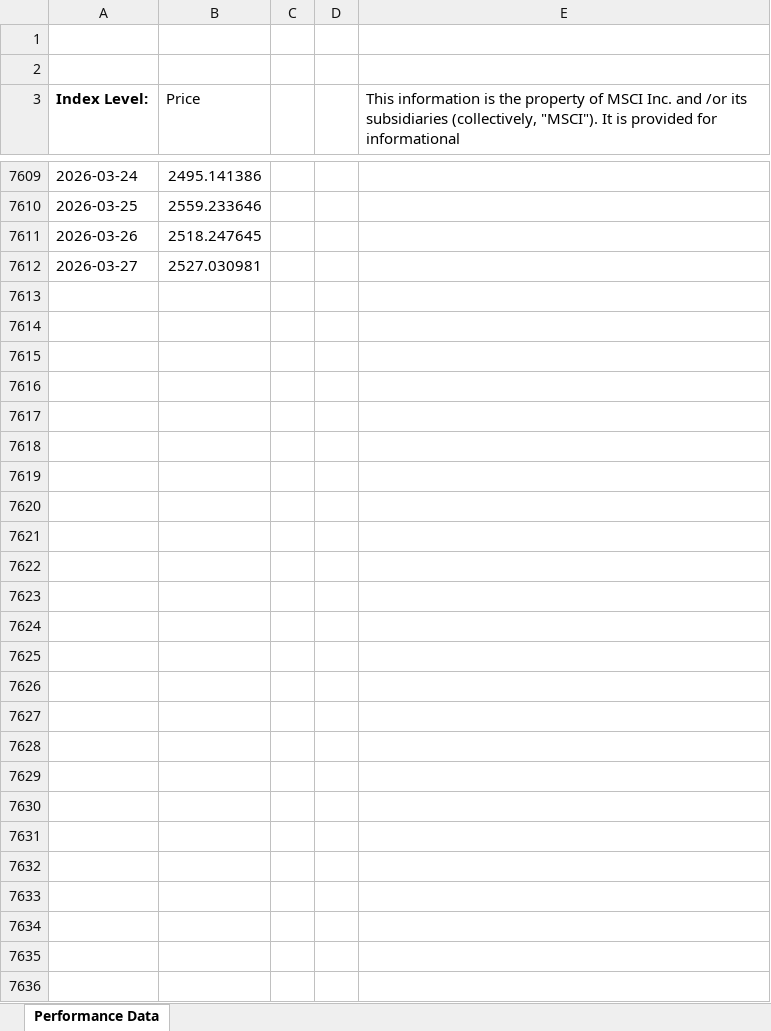
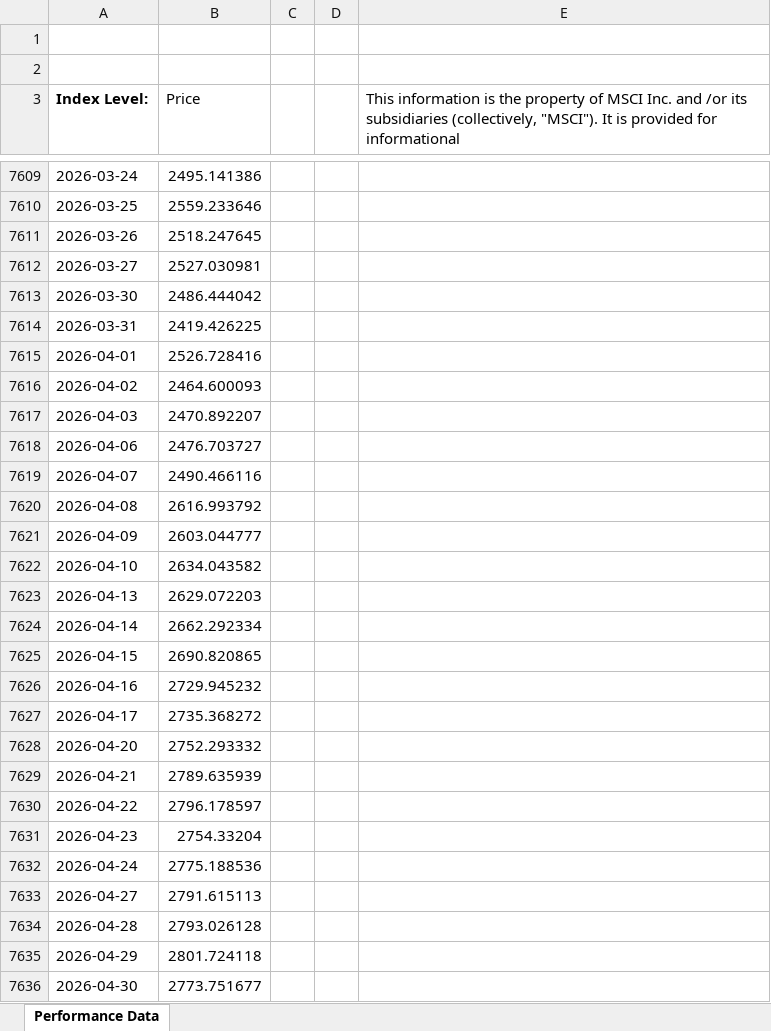
Before and after one commit to nicogiangregorio/Stock-Indexes-Historical-Data, an Excel workbook: data/655042 - MSCI AC Far East ex Japan Small Cap Index .xlsx, sheet Performance Data, drawn as a sheet; only a part is shown, gaps mark what is left out; values as stored, in another font and other column widths than the file's, no borders; the diff names each change by its address in the sheet, - before the commit and + after, or states it on an @@ line.

Commit message:
Update 655042 - MSCI AC Far East ex Japan Small Cap Index .xlsx

```diff
--- a/data/655042 - MSCI AC Far East ex Japan Small Cap Index .xlsx (sheet Performance Data)
+++ b/data/655042 - MSCI AC Far East ex Japan Small Cap Index .xlsx (sheet Performance Data)
+row 7613: 2026-03-30 | 2486.444042
+row 7614: 2026-03-31 | 2419.426225
+row 7615: 2026-04-01 | 2526.728416
+row 7616: 2026-04-02 | 2464.600093
+row 7617: 2026-04-03 | 2470.892207
+row 7618: 2026-04-06 | 2476.703727
+row 7619: 2026-04-07 | 2490.466116
+row 7620: 2026-04-08 | 2616.993792
+row 7621: 2026-04-09 | 2603.044777
+row 7622: 2026-04-10 | 2634.043582
+row 7623: 2026-04-13 | 2629.072203
+row 7624: 2026-04-14 | 2662.292334
+row 7625: 2026-04-15 | 2690.820865
+row 7626: 2026-04-16 | 2729.945232
+row 7627: 2026-04-17 | 2735.368272
+row 7628: 2026-04-20 | 2752.293332
+row 7629: 2026-04-21 | 2789.635939
+row 7630: 2026-04-22 | 2796.178597
+row 7631: 2026-04-23 | 2754.33204
+row 7632: 2026-04-24 | 2775.188536
+row 7633: 2026-04-27 | 2791.615113
+row 7634: 2026-04-28 | 2793.026128
+row 7635: 2026-04-29 | 2801.724118
+row 7636: 2026-04-30 | 2773.751677
```
